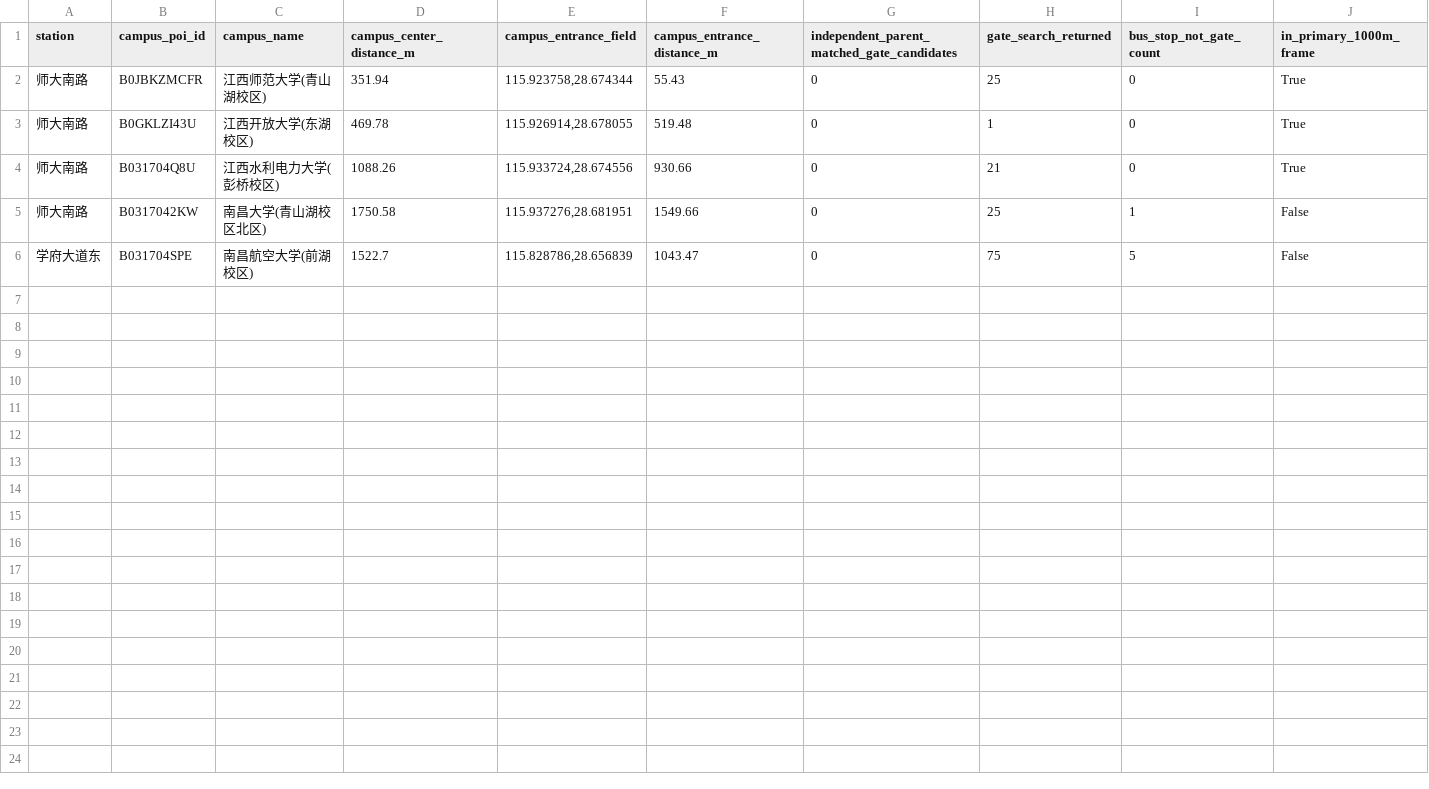
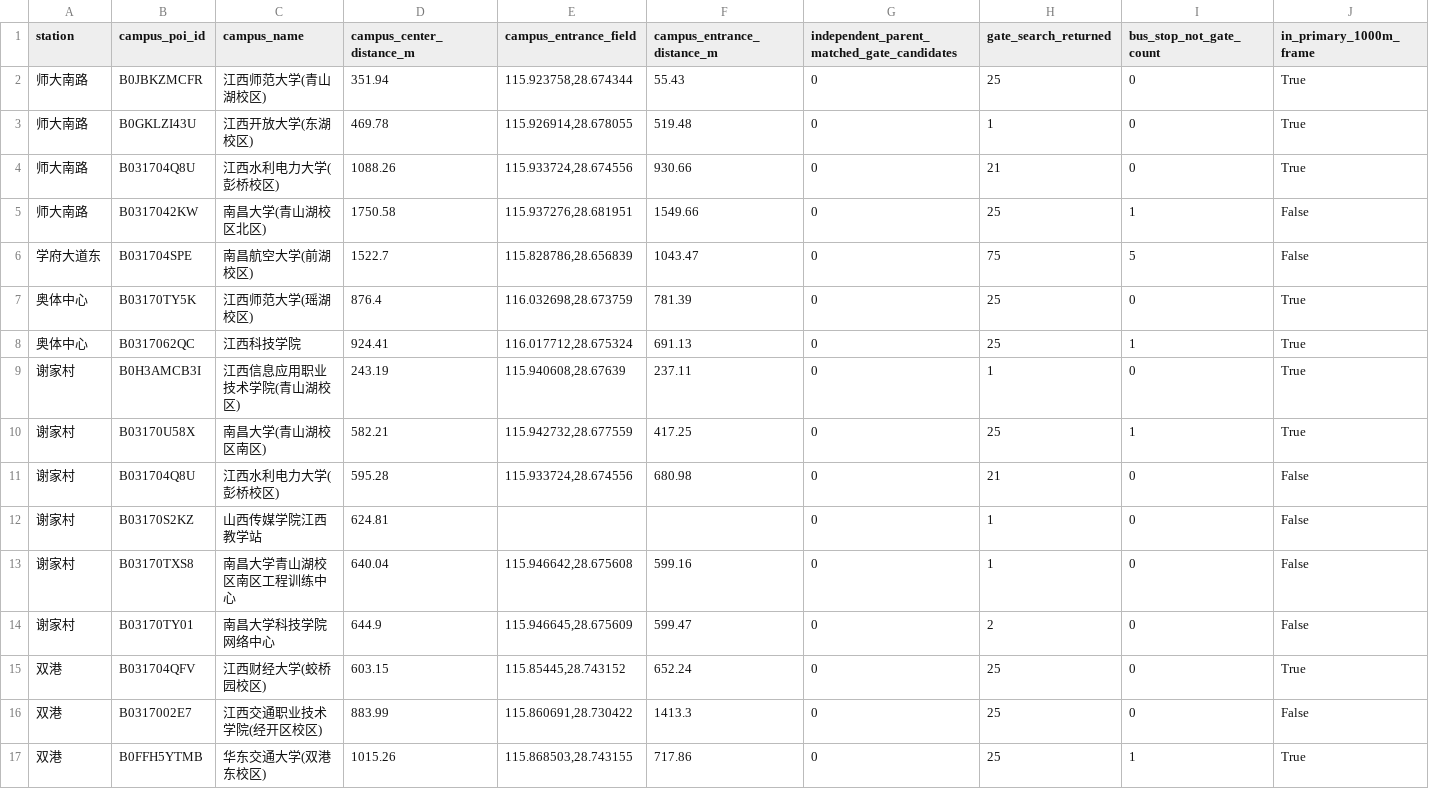
Before and after one commit to tempaofc-lang/Subway_Sta_Analysis, a CSV file: last_mile/data/processed/expanded_campus_gate_review.csv, drawn as a sheet; only a part is shown; rows hold the shown columns only; the diff names each change by its address in the sheet, - before the commit and + after, or states it on an @@ line.

Commit message:
Expand analysis to Aoti Center, Xiejiacun and Shuanggang

```diff
--- a/last_mile/data/processed/expanded_campus_gate_review.csv
+++ b/last_mile/data/processed/expanded_campus_gate_review.csv
+row 7: 奥体中心 | B03170TY5K | 江西师范大学(瑶湖校区) | 876.4 | 116.032698,28.673759 | 781.39 | 0 | 25 | 0 | True
+row 8: 奥体中心 | B0317062QC | 江西科技学院 | 924.41 | 116.017712,28.675324 | 691.13 | 0 | 25 | 1 | True
+row 9: 谢家村 | B0H3AMCB3I | 江西信息应用职业技术学院(青山湖校区) | 243.19 | 115.940608,28.67639 | 237.11 | 0 | 1 | 0 | True
+row 10: 谢家村 | B03170U58X | 南昌大学(青山湖校区南区) | 582.21 | 115.942732,28.677559 | 417.25 | 0 | 25 | 1 | True
+row 11: 谢家村 | B031704Q8U | 江西水利电力大学(彭桥校区) | 595.28 | 115.933724,28.674556 | 680.98 | 0 | 21 | 0 | False
+row 12: 谢家村 | B03170S2KZ | 山西传媒学院江西教学站 | 624.81 |  |  | 0 | 1 | 0 | False
+row 13: 谢家村 | B03170TXS8 | 南昌大学青山湖校区南区工程训练中心 | 640.04 | 115.946642,28.675608 | 599.16 | 0 | 1 | 0 | False
+row 14: 谢家村 | B03170TY01 | 南昌大学科技学院网络中心 | 644.9 | 115.946645,28.675609 | 599.47 | 0 | 2 | 0 | False
+row 15: 双港 | B031704QFV | 江西财经大学(蛟桥园校区) | 603.15 | 115.85445,28.743152 | 652.24 | 0 | 25 | 0 | True
+row 16: 双港 | B0317002E7 | 江西交通职业技术学院(经开区校区) | 883.99 | 115.860691,28.730422 | 1413.3 | 0 | 25 | 0 | False
+row 17: 双港 | B0FFH5YTMB | 华东交通大学(双港东校区) | 1015.26 | 115.868503,28.743155 | 717.86 | 0 | 25 | 1 | True
```
Also changed, not shown: last_mile/data/processed/expanded_group_summary.csv, 13 other files.
